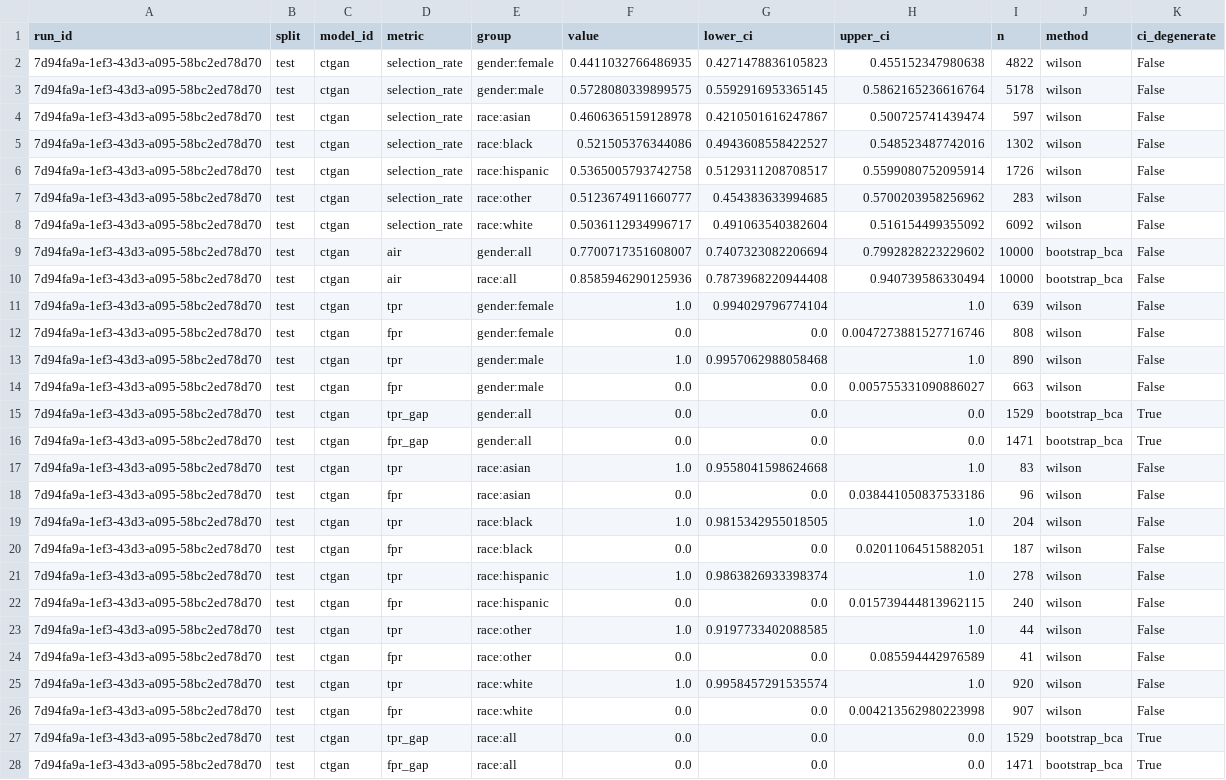
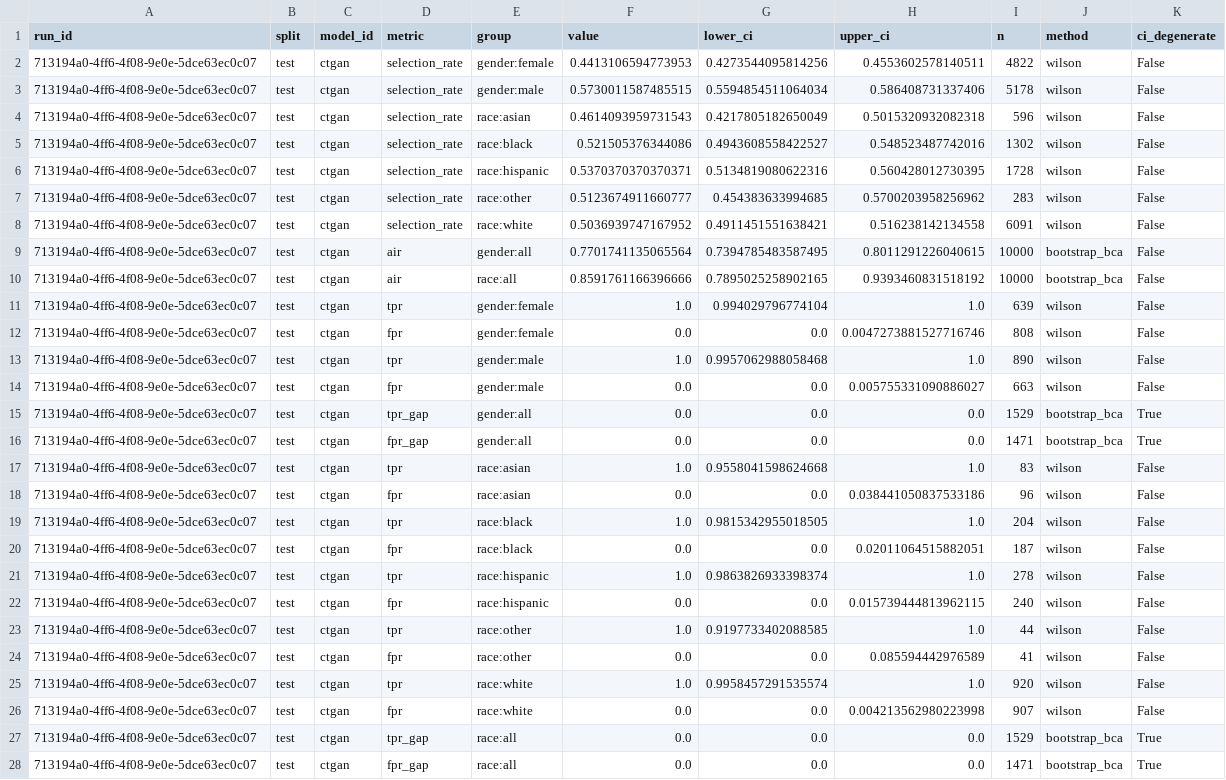
Before and after one commit to equilens-labs/fl-bsa-whitepaper, a CSV file: intake/metrics_long.csv, drawn as a sheet; the diff names each change by its address in the sheet, - before the commit and + after, or states it on an @@ line.

Commit message:
chore(intake): sync v4 reviewer bundle (run 713194a0)

```diff
--- a/intake/metrics_long.csv
+++ b/intake/metrics_long.csv
-A2:A28 (run_id): 7d94fa9a-1ef3-43d3-a095-58bc2ed78d70
+A2:A28 (run_id): 713194a0-4ff6-4f08-9e0e-5dce63ec0c07
-F2 (value): 0.4411032766486935
+F2 (value): 0.4413106594773953
-G2 (lower_ci): 0.4271478836105823
+G2 (lower_ci): 0.4273544095814256
-H2 (upper_ci): 0.455152347980638
+H2 (upper_ci): 0.4553602578140511
-F3 (value): 0.5728080339899575
+F3 (value): 0.5730011587485515
-G3 (lower_ci): 0.5592916953365145
+G3 (lower_ci): 0.5594854511064034
-H3 (upper_ci): 0.5862165236616764
+H3 (upper_ci): 0.586408731337406
-F4 (value): 0.4606365159128978
+F4 (value): 0.4614093959731543
-G4 (lower_ci): 0.4210501616247867
+G4 (lower_ci): 0.4217805182650049
-H4 (upper_ci): 0.500725741439474
+H4 (upper_ci): 0.5015320932082318
-I4 (n): 597
+I4 (n): 596
-F6 (value): 0.5365005793742758
+F6 (value): 0.5370370370370371
-G6 (lower_ci): 0.5129311208708517
+G6 (lower_ci): 0.5134819080622316
-H6 (upper_ci): 0.5599080752095914
+H6 (upper_ci): 0.560428012730395
-I6 (n): 1726
+I6 (n): 1728
-F8 (value): 0.5036112934996717
+F8 (value): 0.5036939747167952
-G8 (lower_ci): 0.491063540382604
+G8 (lower_ci): 0.4911451551638421
-H8 (upper_ci): 0.516154499355092
+H8 (upper_ci): 0.516238142134558
-I8 (n): 6092
+I8 (n): 6091
-F9 (value): 0.7700717351608007
+F9 (value): 0.7701741135065564
-G9 (lower_ci): 0.7407323082206694
+G9 (lower_ci): 0.7394785483587495
-H9 (upper_ci): 0.7992828223229602
+H9 (upper_ci): 0.8011291226040615
-F10 (value): 0.8585946290125936
+F10 (value): 0.8591761166396666
-G10 (lower_ci): 0.7873968220944408
+G10 (lower_ci): 0.7895025258902165
-H10 (upper_ci): 0.940739586330494
+H10 (upper_ci): 0.9393460831518192
```
Also changed, not shown: intake/group_confusion.csv, intake/selection_rates.csv, 25 other files.
